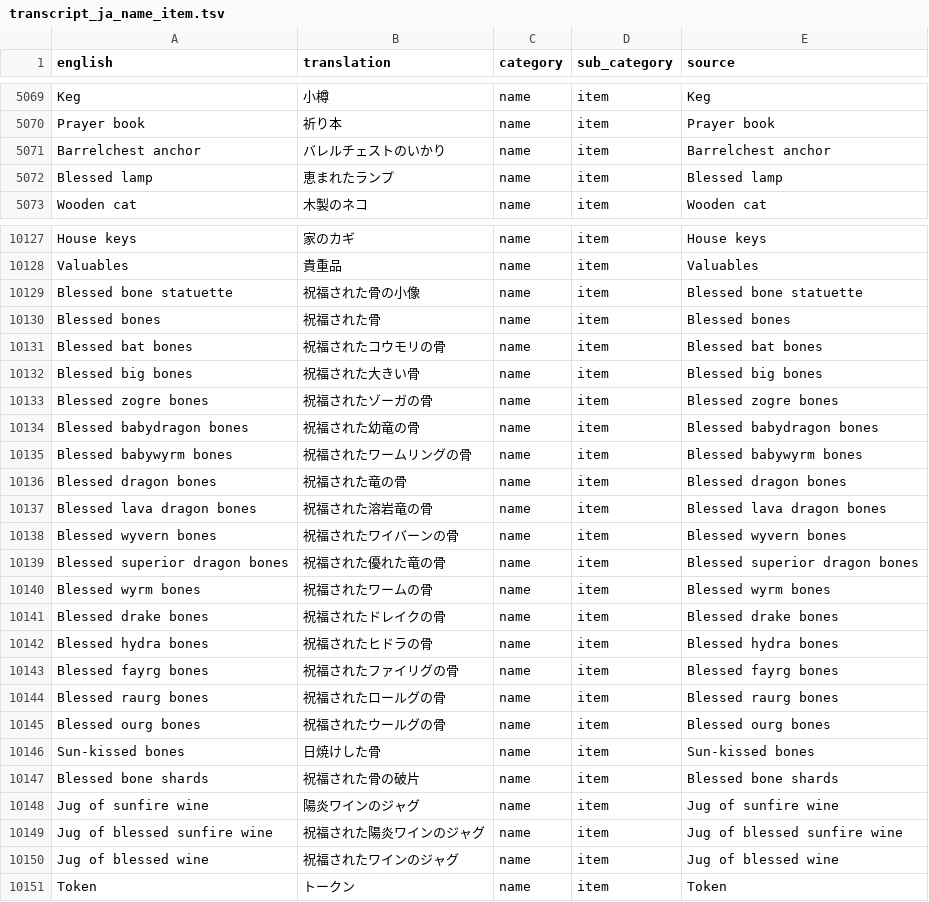
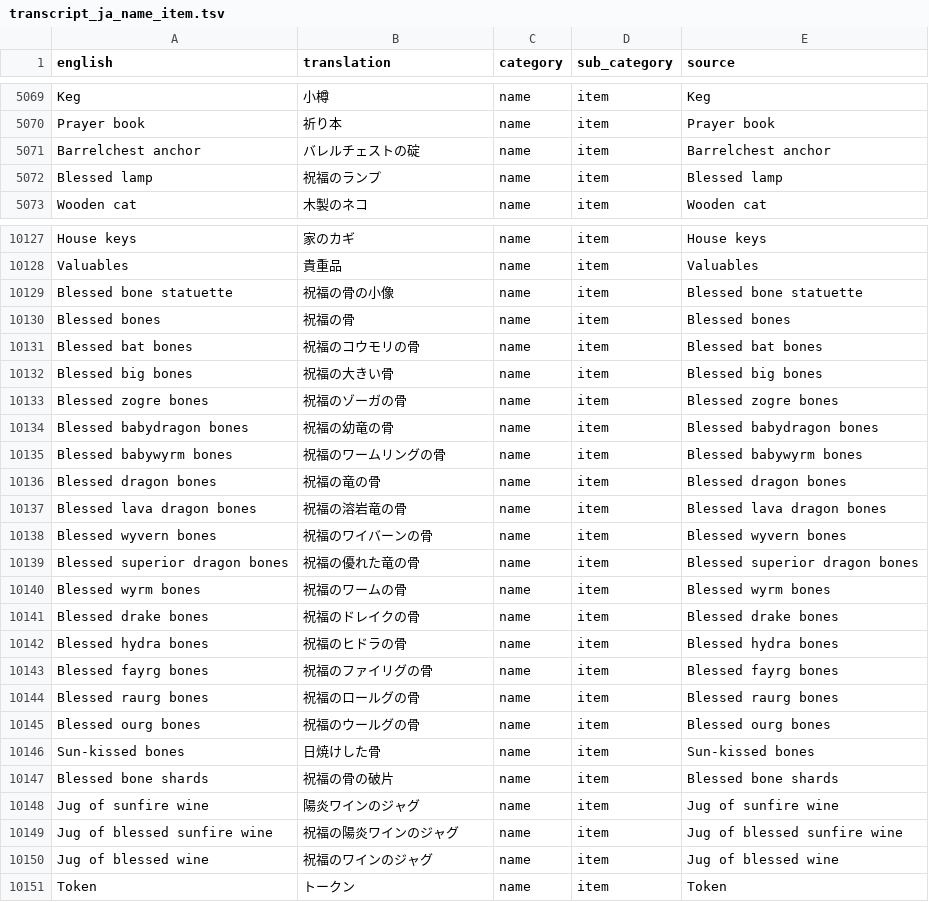
Before and after one commit to YS-jack/Runelingual-Transcripts, a TSV file: draft/ja/transcript_ja_name_item.tsv, drawn as a sheet; only a part is shown, gaps mark what is left out; the diff covers the shown part only.

```diff
--- a/draft/ja/transcript_ja_name_item.tsv
+++ b/draft/ja/transcript_ja_name_item.tsv
@@ -5070,4 +5070,4 @@ Keg	小樽	name	item	Keg
 Prayer book	祈り本	name	item	Prayer book
-Barrelchest anchor	バレルチェストのいかり	name	item	Barrelchest anchor
-Blessed lamp	恵まれたランプ	name	item	Blessed lamp
+Barrelchest anchor	バレルチェストの碇	name	item	Barrelchest anchor
+Blessed lamp	祝福のランプ	name	item	Blessed lamp
 Wooden cat	木製のネコ	name	item	Wooden cat
@@ -10128,24 +10128,24 @@ House keys	家のカギ	name	item	House keys
 Valuables	貴重品	name	item	Valuables
-Blessed bone statuette	祝福された骨の小像	name	item	Blessed bone statuette
-Blessed bones	祝福された骨	name	item	Blessed bones
-Blessed bat bones	祝福されたコウモリの骨	name	item	Blessed bat bones
-Blessed big bones	祝福された大きい骨	name	item	Blessed big bones
-Blessed zogre bones	祝福されたゾーガの骨	name	item	Blessed zogre bones
-Blessed babydragon bones	祝福された幼竜の骨	name	item	Blessed babydragon bones
-Blessed babywyrm bones	祝福されたワームリングの骨	name	item	Blessed babywyrm bones
-Blessed dragon bones	祝福された竜の骨	name	item	Blessed dragon bones
-Blessed lava dragon bones	祝福された溶岩竜の骨	name	item	Blessed lava dragon bones
-Blessed wyvern bones	祝福されたワイバーンの骨	name	item	Blessed wyvern bones
-Blessed superior dragon bones	祝福された優れた竜の骨	name	item	Blessed superior dragon bones
-Blessed wyrm bones	祝福されたワームの骨	name	item	Blessed wyrm bones
-Blessed drake bones	祝福されたドレイクの骨	name	item	Blessed drake bones
-Blessed hydra bones	祝福されたヒドラの骨	name	item	Blessed hydra bones
-Blessed fayrg bones	祝福されたファイリグの骨	name	item	Blessed fayrg bones
-Blessed raurg bones	祝福されたロールグの骨	name	item	Blessed raurg bones
-Blessed ourg bones	祝福されたウールグの骨	name	item	Blessed ourg bones
+Blessed bone statuette	祝福の骨の小像	name	item	Blessed bone statuette
+Blessed bones	祝福の骨	name	item	Blessed bones
+Blessed bat bones	祝福のコウモリの骨	name	item	Blessed bat bones
+Blessed big bones	祝福の大きい骨	name	item	Blessed big bones
+Blessed zogre bones	祝福のゾーガの骨	name	item	Blessed zogre bones
+Blessed babydragon bones	祝福の幼竜の骨	name	item	Blessed babydragon bones
+Blessed babywyrm bones	祝福のワームリングの骨	name	item	Blessed babywyrm bones
+Blessed dragon bones	祝福の竜の骨	name	item	Blessed dragon bones
+Blessed lava dragon bones	祝福の溶岩竜の骨	name	item	Blessed lava dragon bones
+Blessed wyvern bones	祝福のワイバーンの骨	name	item	Blessed wyvern bones
+Blessed superior dragon bones	祝福の優れた竜の骨	name	item	Blessed superior dragon bones
+Blessed wyrm bones	祝福のワームの骨	name	item	Blessed wyrm bones
+Blessed drake bones	祝福のドレイクの骨	name	item	Blessed drake bones
+Blessed hydra bones	祝福のヒドラの骨	name	item	Blessed hydra bones
+Blessed fayrg bones	祝福のファイリグの骨	name	item	Blessed fayrg bones
+Blessed raurg bones	祝福のロールグの骨	name	item	Blessed raurg bones
+Blessed ourg bones	祝福のウールグの骨	name	item	Blessed ourg bones
 Sun-kissed bones	日焼けした骨	name	item	Sun-kissed bones
-Blessed bone shards	祝福された骨の破片	name	item	Blessed bone shards
+Blessed bone shards	祝福の骨の破片	name	item	Blessed bone shards
 Jug of sunfire wine	陽炎ワインのジャグ	name	item	Jug of sunfire wine
-Jug of blessed sunfire wine	祝福された陽炎ワインのジャグ	name	item	Jug of blessed sunfire wine
-Jug of blessed wine	祝福されたワインのジャグ	name	item	Jug of blessed wine
+Jug of blessed sunfire wine	祝福の陽炎ワインのジャグ	name	item	Jug of blessed sunfire wine
+Jug of blessed wine	祝福のワインのジャグ	name	item	Jug of blessed wine
 Token	トークン	name	item	Token
```
Also changed, not shown: 100 edited cells elsewhere in this file, draft/ja/transcript_ja_actions.tsv, draft/ja/transcript_ja_name_npc.tsv, 12 other files.
